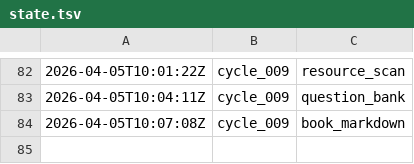
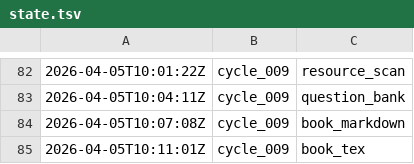
Before and after one commit to lachlanchen/LazyEarn, a TSV file: references/wealth-engine/state.tsv, drawn as a sheet; only a part is shown, gaps mark what is left out; the diff names each change by its address in the sheet, - before the commit and + after, or states it on an @@ line.

Commit message:
wealth refinery: cycle_009 round 05 side_products

```diff
--- a/references/wealth-engine/state.tsv
+++ b/references/wealth-engine/state.tsv
+row 85: 2026-04-05T10:11:01Z | cycle_009 | book_tex
```
Also changed, not shown: 6 other files.
